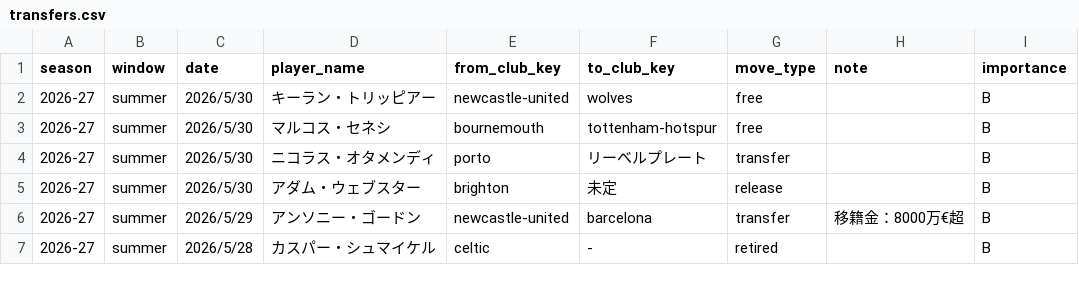
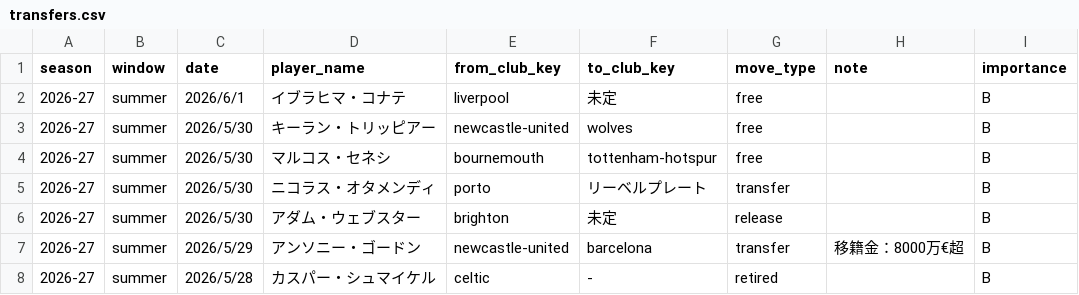
Before and after one commit to football-archive/start, a CSV file: src/data/transfers.csv, drawn as a sheet; only a part is shown.

```diff
--- a/src/data/transfers.csv
+++ b/src/data/transfers.csv
@@ -1,2 +1,3 @@
 season,window,date,player_name,from_club_key,to_club_key,move_type,note,importance
+2026-27,summer,2026/6/1,イブラヒマ・コナテ,liverpool,未定,free,,B
 2026-27,summer,2026/5/30,キーラン・トリッピアー,newcastle-united,wolves,free,,B
```
Also changed, not shown: src/data/competition_schedule_and_results.csv, src/data/site_nav.csv, 6 other files.
